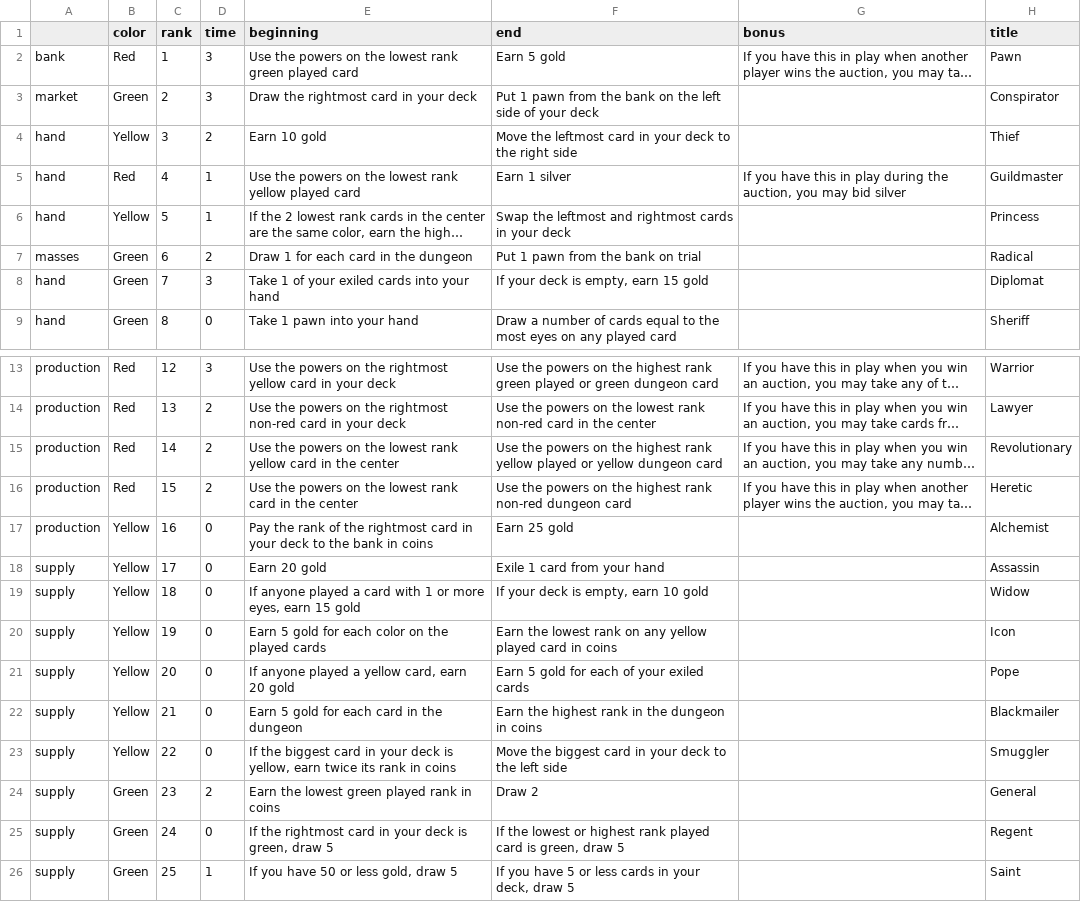
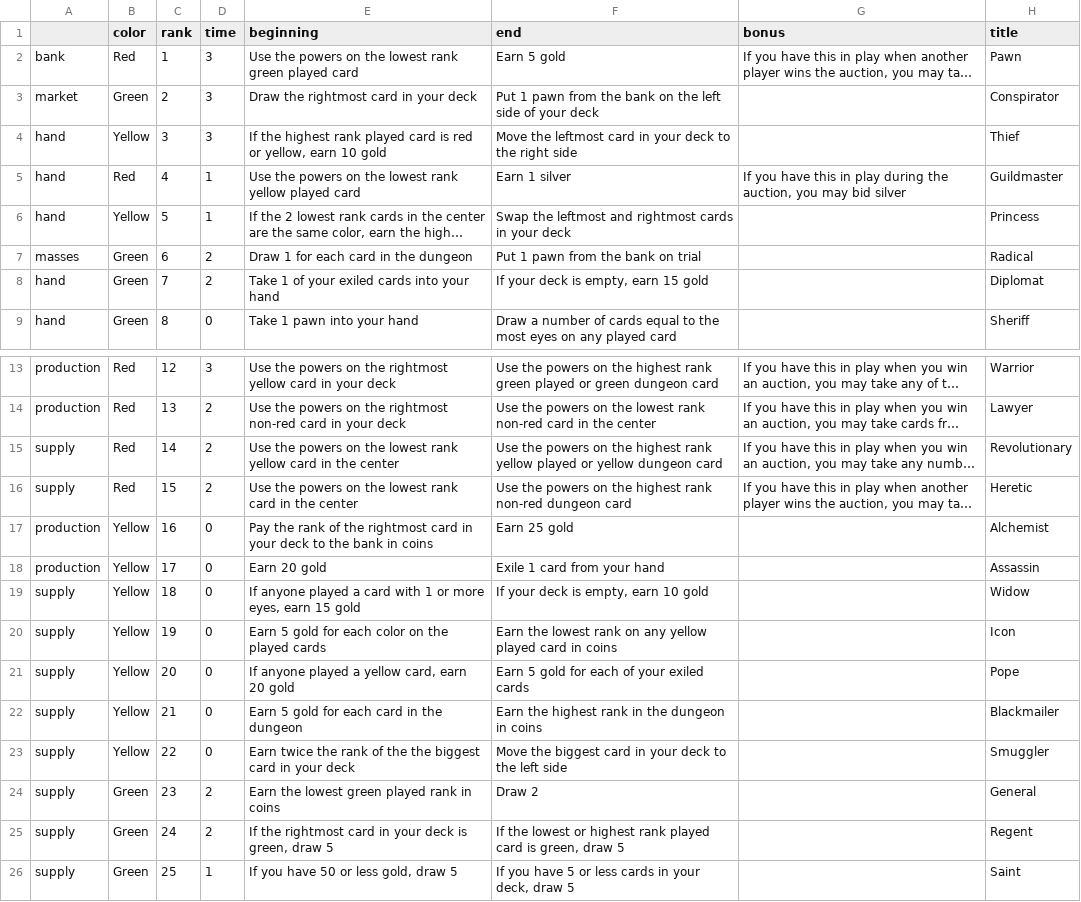
Before and after one commit to danielgstephenson/svgcards, a CSV file: cards.csv, drawn as a sheet; only a part is shown, gaps mark what is left out; long unchanged cells end in …; the diff names each change by its address in the sheet, - before the commit and + after, or states it on an @@ line.

```diff
--- a/cards.csv
+++ b/cards.csv
-D4 (time): 2
+D4 (time): 3
-E4 (beginning): Earn 10 gold
+E4 (beginning): If the highest rank played card is red or yellow, earn 10 gold
-D8 (time): 3
+D8 (time): 2
-A15:A16: production
+A15:A16: supply
-A18: supply
+A18: production
-E23 (beginning): If the biggest card in your deck is yellow, earn twice its rank in coins
+E23 (beginning): Earn twice the rank of the the biggest card in your deck
-D25 (time): 0
+D25 (time): 2
```
Also changed, not shown: 5 other files.
